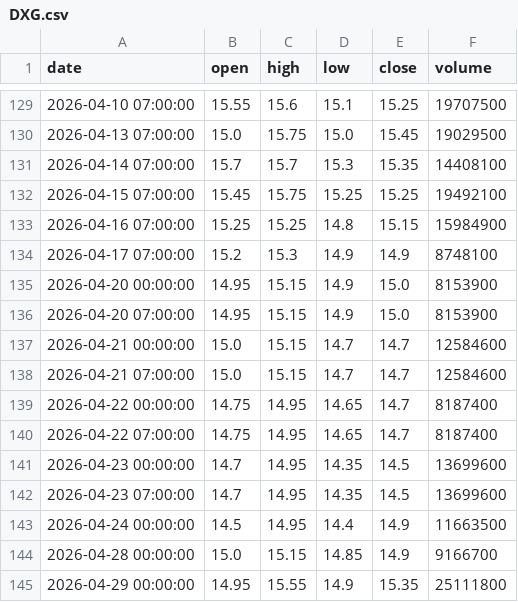
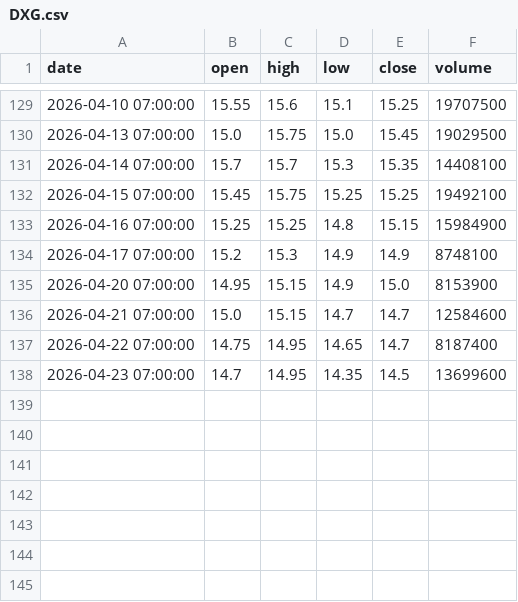
Before and after one commit to ALuong81/Find, a CSV file: data/market/DXG.csv, drawn as a sheet; only a part is shown, gaps mark what is left out; the diff names each change by its address in the sheet, - before the commit and + after, or states it on an @@ line.

Commit message:
update market data Fri May  1 08:00:24 UTC 2026

```diff
--- a/data/market/DXG.csv
+++ b/data/market/DXG.csv
-row 135: 2026-04-20 00:00:00 | 14.95 | 15.15 | 14.9 | 15.0 | 8153900
-row 137: 2026-04-21 00:00:00 | 15.0 | 15.15 | 14.7 | 14.7 | 12584600
-row 139: 2026-04-22 00:00:00 | 14.75 | 14.95 | 14.65 | 14.7 | 8187400
-row 141: 2026-04-23 00:00:00 | 14.7 | 14.95 | 14.35 | 14.5 | 13699600
-row 143: 2026-04-24 00:00:00 | 14.5 | 14.95 | 14.4 | 14.9 | 11663500
-row 144: 2026-04-28 00:00:00 | 15.0 | 15.15 | 14.85 | 14.9 | 9166700
-row 145: 2026-04-29 00:00:00 | 14.95 | 15.55 | 14.9 | 15.35 | 25111800
```
Also changed, not shown: data/market/ACB.csv, data/market/BID.csv, 15 other files.
